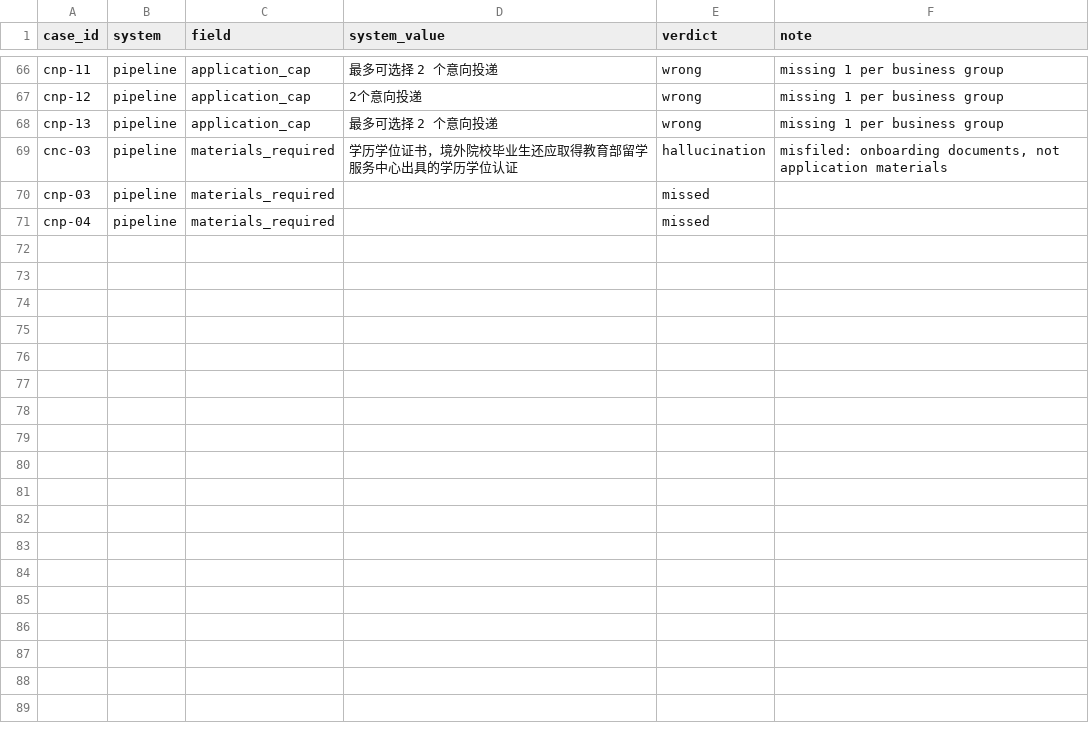
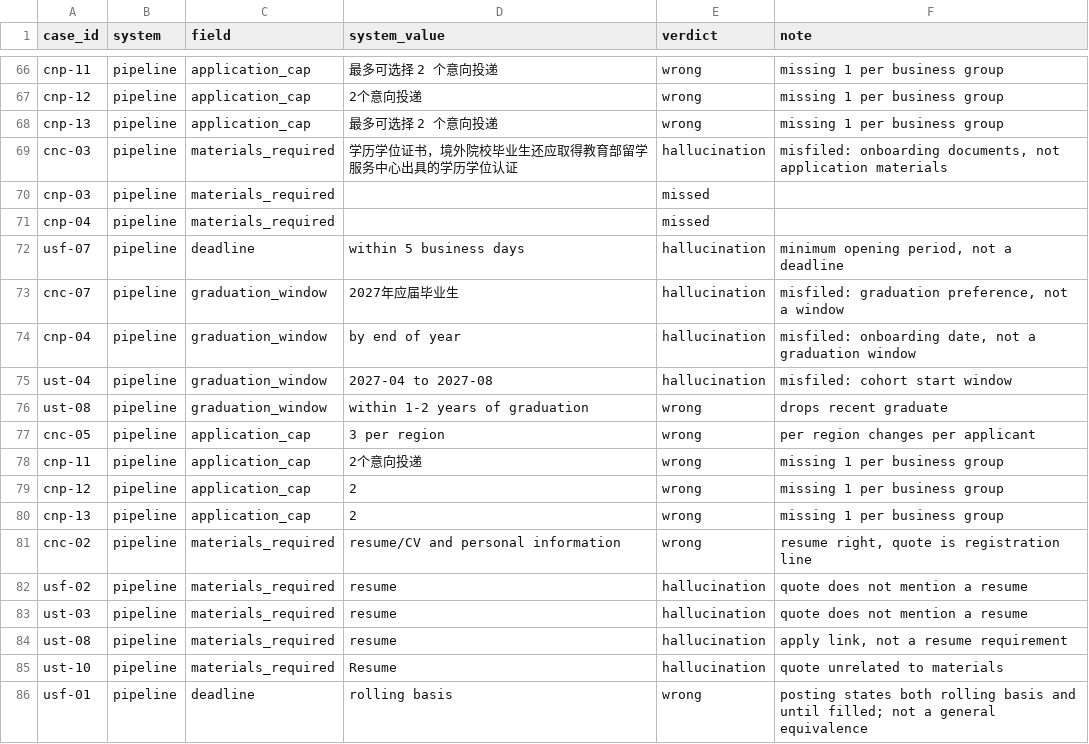
Before and after one commit to animenzzz128/toutoule, a CSV file: data/eval/adjudications.csv, drawn as a sheet; only a part is shown, gaps mark what is left out.

```diff
--- a/data/eval/adjudications.csv
+++ b/data/eval/adjudications.csv
@@ -71 +71,16 @@ cnp-03,pipeline,materials_required,,missed,
 cnp-04,pipeline,materials_required,,missed,
+usf-07,pipeline,deadline,within 5 business days,hallucination,"minimum opening period, not a deadline"
+cnc-07,pipeline,graduation_window,2027年应届毕业生,hallucination,"misfiled: graduation preference, not a window"
+cnp-04,pipeline,graduation_window,by end of year,hallucination,"misfiled: onboarding date, not a graduation window"
+ust-04,pipeline,graduation_window,2027-04 to 2027-08,hallucination,misfiled: cohort start window
+ust-08,pipeline,graduation_window,within 1-2 years of graduation,wrong,drops recent graduate
+cnc-05,pipeline,application_cap,3 per region,wrong,per region changes per applicant
+cnp-11,pipeline,application_cap,2个意向投递,wrong,missing 1 per business group
+cnp-12,pipeline,application_cap,2,wrong,missing 1 per business group
+cnp-13,pipeline,application_cap,2,wrong,missing 1 per business group
+cnc-02,pipeline,materials_required,resume/CV and personal information,wrong,"resume right, quote is registration line"
+usf-02,pipeline,materials_required,resume,hallucination,quote does not mention a resume
+ust-03,pipeline,materials_required,resume,hallucination,quote does not mention a resume
+ust-08,pipeline,materials_required,resume,hallucination,"apply link, not a resume requirement"
+ust-10,pipeline,materials_required,Resume,hallucination,quote unrelated to materials
+usf-01,pipeline,deadline,rolling basis,wrong,posting states both rolling basis and until filled; not a general equivalence
```
Also changed, not shown: data/eval/equivalences.csv, 53 other files.
